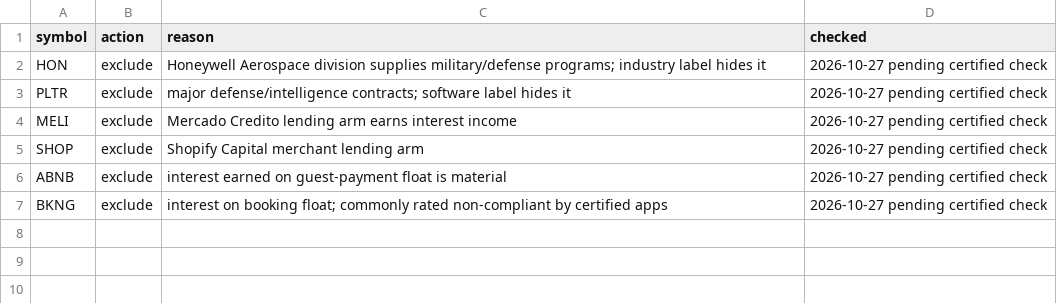
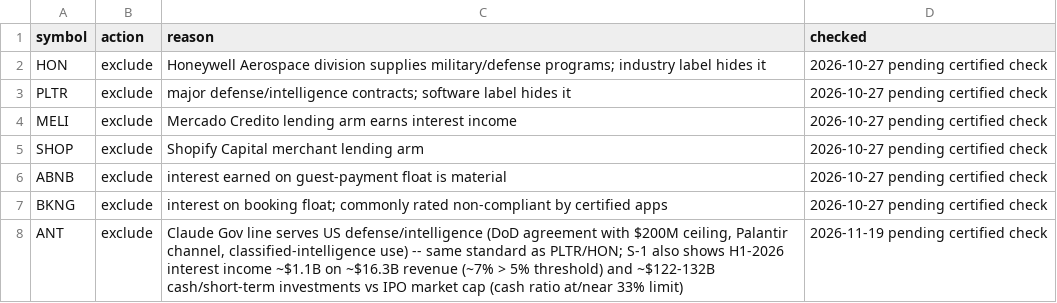
Before and after one commit to kadrisaf/kadrisaf, a CSV file: data/shariah_overrides.csv, drawn as a sheet.

```diff
--- a/data/shariah_overrides.csv
+++ b/data/shariah_overrides.csv
@@ -7 +7,2 @@ ABNB,exclude,"interest earned on guest-payment float is material",2026-10-27 pen
 BKNG,exclude,"interest on booking float; commonly rated non-compliant by certified apps",2026-10-27 pending certified check
+ANT,exclude,"Claude Gov line serves US defense/intelligence (DoD agreement with $200M ceiling, Palantir channel, classified-intelligence use) -- same standard as PLTR/HON; S-1 also shows H1-2026 interest income ~$1.1B on ~$16.3B revenue (~7% > 5% threshold) and ~$122-132B cash/short-term investments vs IPO market cap (cash ratio at/near 33% limit)",2026-11-19 pending certified check
```
